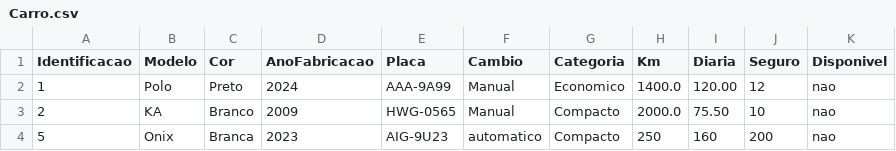
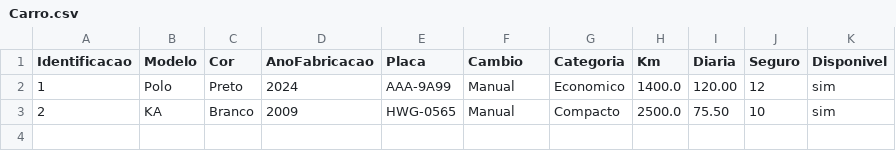
Before and after one commit to wagnerkenhiti/LP20232PY, a CSV file: Carro.csv, drawn as a sheet.

```diff
--- a/Carro.csv
+++ b/Carro.csv
@@ -1,4 +1,3 @@
 Identificacao;Modelo;Cor;AnoFabricacao;Placa;Cambio;Categoria;Km;Diaria;Seguro;Disponivel
-1;Polo;Preto;2024;AAA-9A99;Manual;Economico;1400.0;120.00;12;nao
-2;KA;Branco;2009;HWG-0565;Manual;Compacto;2000.0;75.50;10;nao
-5;Onix;Branca;2023;AIG-9U23;automatico;Compacto;250;160;200;nao
+1;Polo;Preto;2024;AAA-9A99;Manual;Economico;1400.0;120.00;12;sim
+2;KA;Branco;2009;HWG-0565;Manual;Compacto;2500.0;75.50;10;sim
```
Also changed, not shown: 2 other files.
